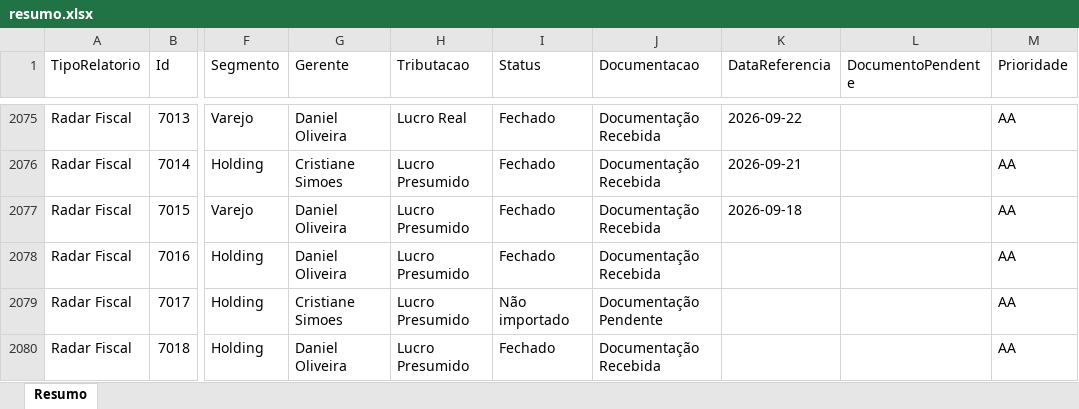
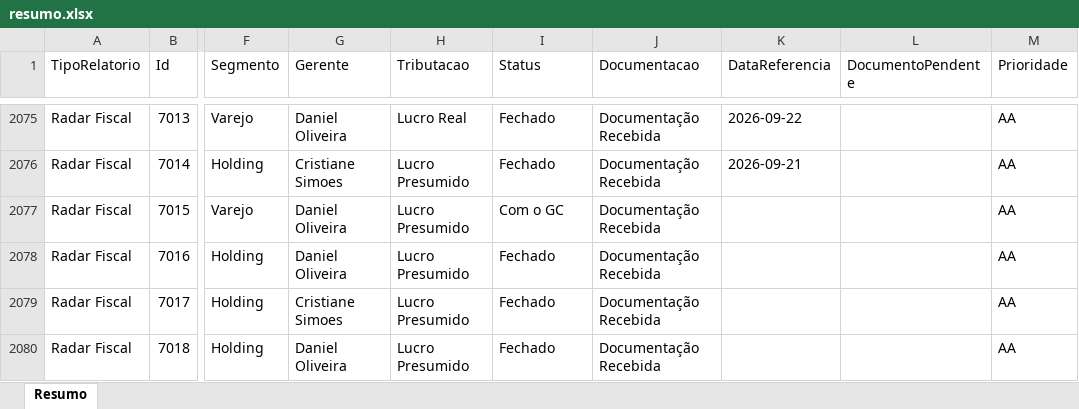
Before and after one commit to Controladoria-MG/Controle-de-Fechamentos, an Excel workbook: data/relatorio_fechamentos/resumo.xlsx, sheet Resumo, drawn as a sheet; only a part is shown, gaps mark what is left out; values as stored, in another font and other column widths than the file's, no borders; the diff covers the shown part only; the diff names each change by its address in the sheet, - before the commit and + after, or states it on an @@ line.

```diff
--- a/data/relatorio_fechamentos/resumo.xlsx (sheet Resumo)
+++ b/data/relatorio_fechamentos/resumo.xlsx (sheet Resumo)
-I2077 (Status): Fechado
+I2077 (Status): Com o GC
-K2077 (DataReferencia): 2026-09-18
+K2077 (DataReferencia): (empty)
-I2079 (Status): Não importado
+I2079 (Status): Fechado
-J2079 (Documentacao): Documentação Pendente
+J2079 (Documentacao): Documentação Recebida
```
Also changed, not shown: 160 edited cells elsewhere in this sheet, 3 other files.
